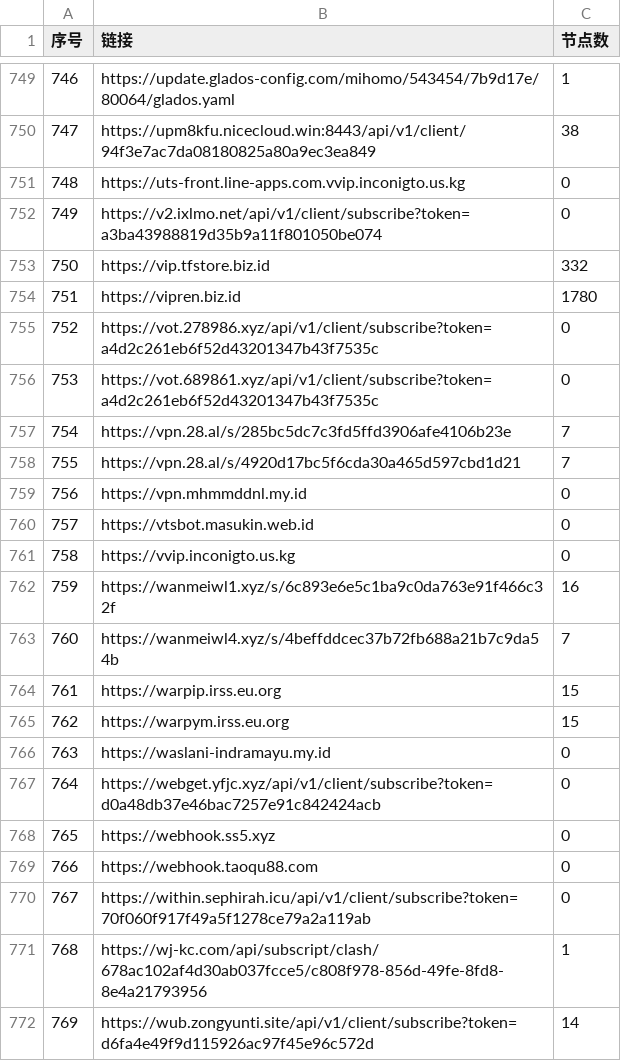
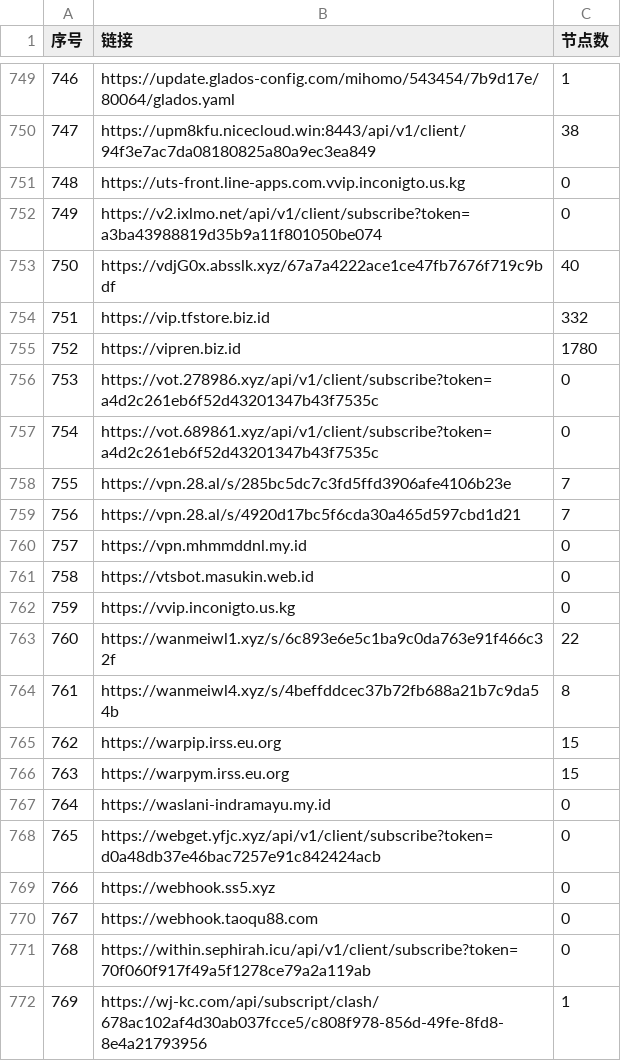
Before and after one commit to 3878590578/NoMoreWalls, a CSV file: list_result.csv, drawn as a sheet; only a part is shown, gaps mark what is left out; the diff covers the shown part only.

```diff
--- a/list_result.csv
+++ b/list_result.csv
@@ -752,21 +752,21 @@
 749,https://v2.ixlmo.net/api/v1/client/subscribe?token=a3ba43988819d35b9a11f801050be074,0
-750,https://vip.tfstore.biz.id,332
-751,https://vipren.biz.id,1780
-752,https://vot.278986.xyz/api/v1/client/subscribe?token=a4d2c261eb6f52d43201347b43f7535c,0
-753,https://vot.689861.xyz/api/v1/client/subscribe?token=a4d2c261eb6f52d43201347b43f7535c,0
-754,https://vpn.28.al/s/285bc5dc7c3fd5ffd3906afe4106b23e,7
-755,https://vpn.28.al/s/4920d17bc5f6cda30a465d597cbd1d21,7
-756,https://vpn.mhmmddnl.my.id,0
-757,https://vtsbot.masukin.web.id,0
-758,https://vvip.inconigto.us.kg,0
-759,https://wanmeiwl1.xyz/s/6c893e6e5c1ba9c0da763e91f466c32f,16
-760,https://wanmeiwl4.xyz/s/4beffddcec37b72fb688a21b7c9da54b,7
-761,https://warpip.irss.eu.org,15
-762,https://warpym.irss.eu.org,15
-763,https://waslani-indramayu.my.id,0
-764,https://webget.yfjc.xyz/api/v1/client/subscribe?token=d0a48db37e46bac7257e91c842424acb,0
-765,https://webhook.ss5.xyz,0
-766,https://webhook.taoqu88.com,0
-767,https://within.sephirah.icu/api/v1/client/subscribe?token=70f060f917f49a5f1278ce79a2a119ab,0
-768,https://wj-kc.com/api/subscript/clash/678ac102af4d30ab037fcce5/c808f978-856d-49fe-8fd8-8e4a21793956,1
-769,https://wub.zongyunti.site/api/v1/client/subscribe?token=d6fa4e49f9d115926ac97f45e96c572d,14
+750,https://vdjG0x.absslk.xyz/67a7a4222ace1ce47fb7676f719c9bdf,40
+751,https://vip.tfstore.biz.id,332
+752,https://vipren.biz.id,1780
+753,https://vot.278986.xyz/api/v1/client/subscribe?token=a4d2c261eb6f52d43201347b43f7535c,0
+754,https://vot.689861.xyz/api/v1/client/subscribe?token=a4d2c261eb6f52d43201347b43f7535c,0
+755,https://vpn.28.al/s/285bc5dc7c3fd5ffd3906afe4106b23e,7
+756,https://vpn.28.al/s/4920d17bc5f6cda30a465d597cbd1d21,7
+757,https://vpn.mhmmddnl.my.id,0
+758,https://vtsbot.masukin.web.id,0
+759,https://vvip.inconigto.us.kg,0
+760,https://wanmeiwl1.xyz/s/6c893e6e5c1ba9c0da763e91f466c32f,22
+761,https://wanmeiwl4.xyz/s/4beffddcec37b72fb688a21b7c9da54b,8
+762,https://warpip.irss.eu.org,15
+763,https://warpym.irss.eu.org,15
+764,https://waslani-indramayu.my.id,0
+765,https://webget.yfjc.xyz/api/v1/client/subscribe?token=d0a48db37e46bac7257e91c842424acb,0
+766,https://webhook.ss5.xyz,0
+767,https://webhook.taoqu88.com,0
+768,https://within.sephirah.icu/api/v1/client/subscribe?token=70f060f917f49a5f1278ce79a2a119ab,0
+769,https://wj-kc.com/api/subscript/clash/678ac102af4d30ab037fcce5/c808f978-856d-49fe-8fd8-8e4a21793956,1
```
Also changed, not shown: 153 edited cells elsewhere in this file, 52 other files.
